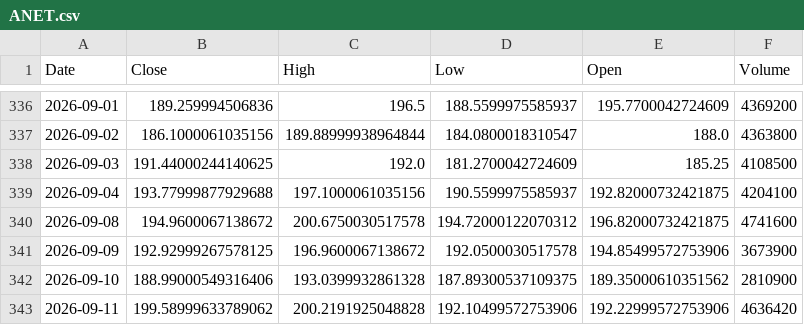
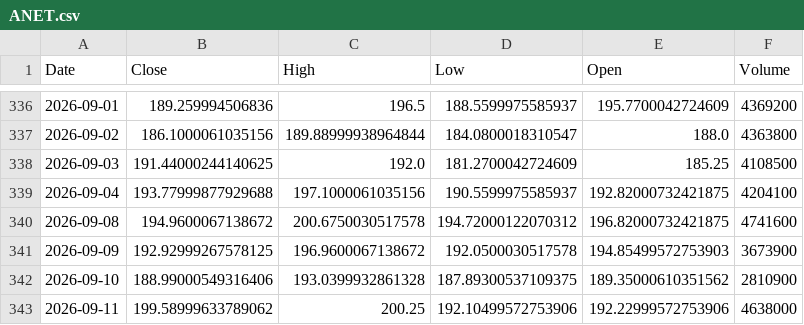
Before and after one commit to Stell0/financealerts, a CSV file: data/ANET.csv, drawn as a sheet; only a part is shown, gaps mark what is left out.

```diff
--- a/data/ANET.csv
+++ b/data/ANET.csv
@@ -340,4 +340,4 @@ Date,Close,High,Low,Open,Volume
 2026-09-08,194.9600067138672,200.6750030517578,194.72000122070312,196.82000732421875,4741600
-2026-09-09,192.92999267578125,196.9600067138672,192.0500030517578,194.85499572753906,3673900
+2026-09-09,192.92999267578125,196.9600067138672,192.0500030517578,194.85499572753903,3673900
 2026-09-10,188.99000549316406,193.0399932861328,187.89300537109375,189.35000610351562,2810900
-2026-09-11,199.58999633789062,200.2191925048828,192.10499572753906,192.22999572753906,4636420
+2026-09-11,199.58999633789062,200.25,192.10499572753906,192.22999572753906,4638000
```
Also changed, not shown: data/ALB.csv, data/ANIC.L.csv, 52 other files.
